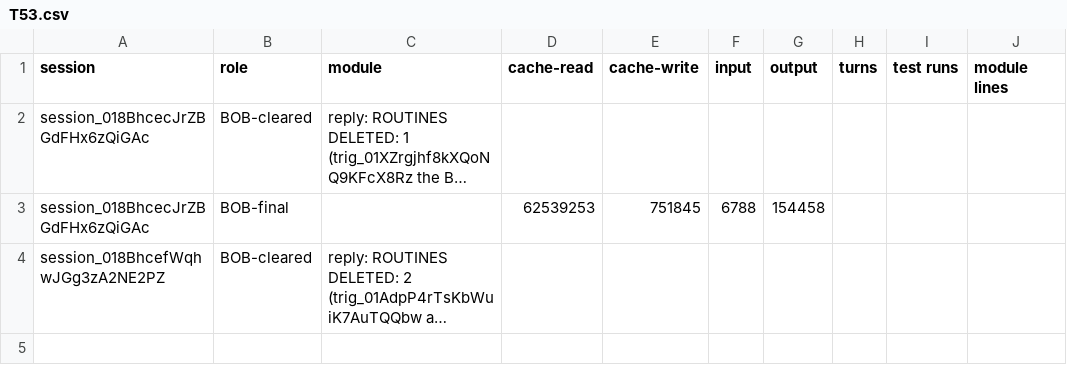
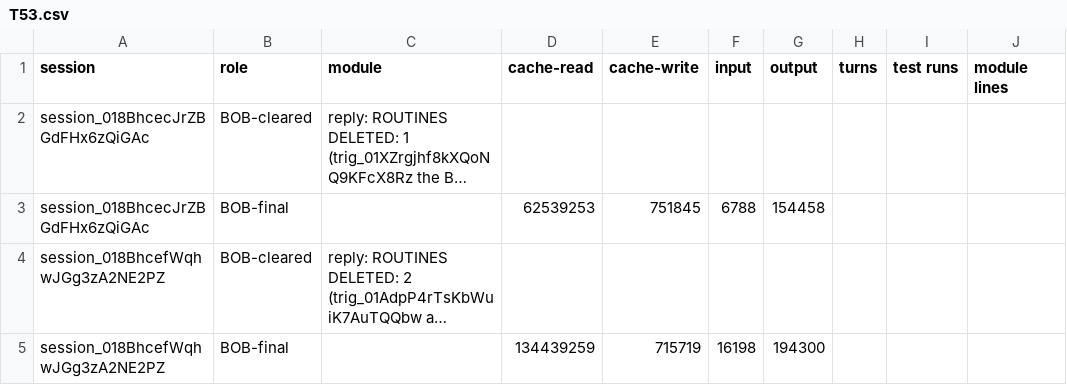
Before and after one commit to believeinoakland/bio, a CSV file: build/metrics/T53.csv, drawn as a sheet; long unchanged cells end in …; the diff names each change by its address in the sheet, - before the commit and + after, or states it on an @@ line.

```diff
--- a/build/metrics/T53.csv
+++ b/build/metrics/T53.csv
+row 5: session_018BhcefWqhwJGg3zA2NE2PZ | BOB-final |  | 134439259 | 715719 | 16198 | 194300
```
